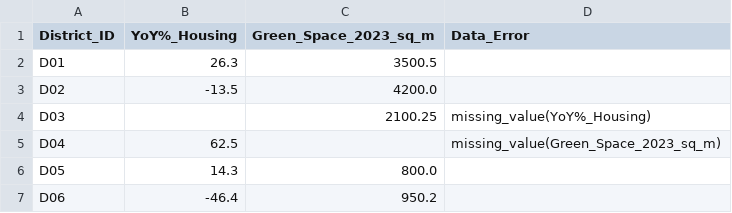
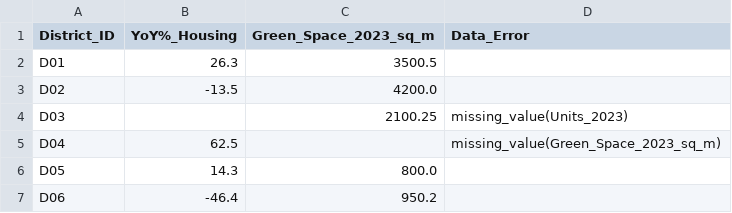
Before and after one commit to JonahLamo/DATA3463-MiniProject1, a CSV file: data/phase1Outputs/housing.csv, drawn as a sheet.

```diff
--- a/data/phase1Outputs/housing.csv
+++ b/data/phase1Outputs/housing.csv
@@ -3,3 +3,3 @@ D01,26.3,3500.5,
 D02,-13.5,4200.0,
-D03,,2100.25,missing_value(YoY%_Housing)
+D03,,2100.25,missing_value(Units_2023)
 D04,62.5,,missing_value(Green_Space_2023_sq_m)
```
Also changed, not shown: data/phase1Outputs/development.csv, data/phase1Outputs/zoning.csv, 7 other files.
